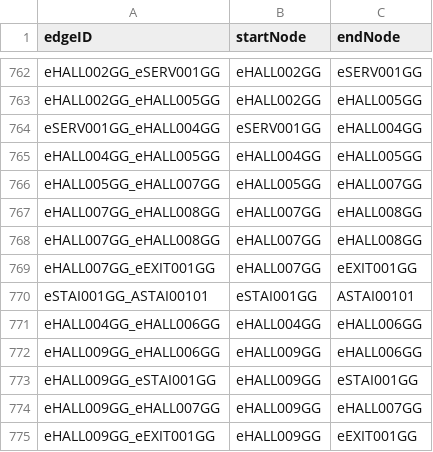
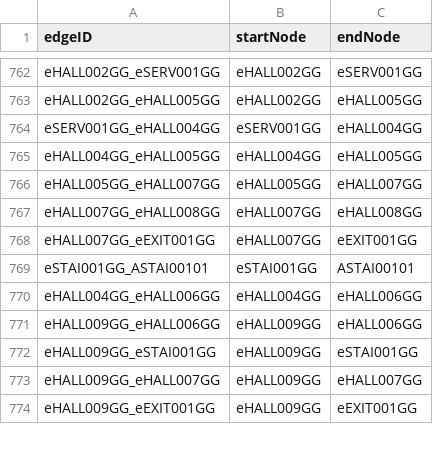
Before and after one commit to aburke921/CS3733-D21-Team-E-Prototype2, a CSV file: CSVs/MapEAlledges.csv, drawn as a sheet; only a part is shown, gaps mark what is left out.

Commit message:
Fix Edge Duplicate in CSV

```diff
--- a/CSVs/MapEAlledges.csv
+++ b/CSVs/MapEAlledges.csv
@@ -767,3 +767,2 @@ eHALL005GG_eHALL007GG,eHALL005GG,eHALL007GG
 eHALL007GG_eHALL008GG,eHALL007GG,eHALL008GG
-eHALL007GG_eHALL008GG,eHALL007GG,eHALL008GG
 eHALL007GG_eEXIT001GG,eHALL007GG,eEXIT001GG
```
